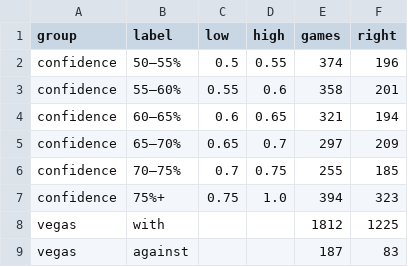
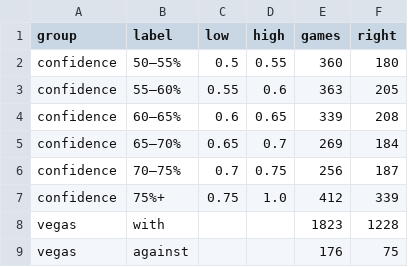
Before and after one commit to JMerchen/mlb_metrics, a CSV file: data/backtest/nfl_pick_confidence_backtest.csv, drawn as a sheet.

```diff
--- a/data/backtest/nfl_pick_confidence_backtest.csv
+++ b/data/backtest/nfl_pick_confidence_backtest.csv
@@ -1,9 +1,9 @@
 group,label,low,high,games,right
-confidence,50–55%,0.5,0.55,374,196
-confidence,55–60%,0.55,0.6,358,201
-confidence,60–65%,0.6,0.65,321,194
-confidence,65–70%,0.65,0.7,297,209
-confidence,70–75%,0.7,0.75,255,185
-confidence,75%+,0.75,1.0,394,323
-vegas,with,,,1812,1225
-vegas,against,,,187,83
+confidence,50–55%,0.5,0.55,360,180
+confidence,55–60%,0.55,0.6,363,205
+confidence,60–65%,0.6,0.65,339,208
+confidence,65–70%,0.65,0.7,269,184
+confidence,70–75%,0.7,0.75,256,187
+confidence,75%+,0.75,1.0,412,339
+vegas,with,,,1823,1228
+vegas,against,,,176,75
```
Also changed, not shown: data/backtest/nfl_win_model_v4_walk_forward.csv, 20 other files.
